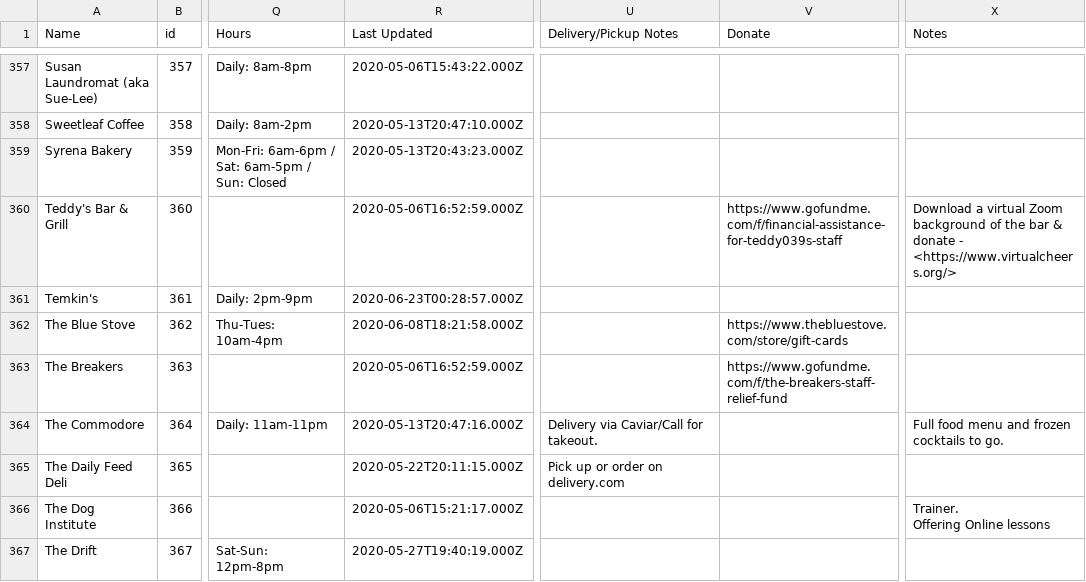
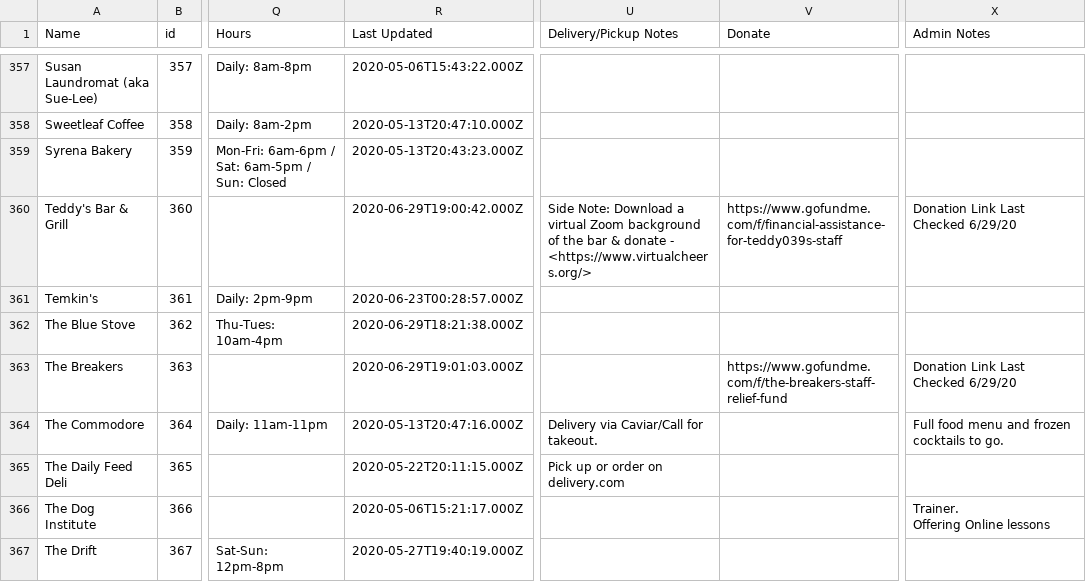
Before and after one commit to BetaNYC/open-business-directory, a CSV file: data/rows.csv, drawn as a sheet; only a part is shown, gaps mark what is left out; the diff covers the shown part only; the diff names each change by its address in the sheet, - before the commit and + after, or states it on an @@ line.

Commit message:
Update rows.csv

```diff
--- a/data/rows.csv
+++ b/data/rows.csv
-X1: Notes
+X1: Admin Notes
-R360 (Last Updated): 2020-05-06T16:52:59.000Z
+R360 (Last Updated): 2020-06-29T19:00:42.000Z
-U360 (Delivery/Pickup Notes): (empty)
+U360 (Delivery/Pickup Notes): Side Note: Download a virtual Zoom background of the bar & donate - <https://www.virtualcheers.org/>
-X360 (Admin Notes): Download a virtual Zoom background of the bar & donate - <https://www.virtualcheers.org/>
+X360 (Admin Notes): Donation Link Last Checked 6/29/20
-R362 (Last Updated): 2020-06-08T18:21:58.000Z
+R362 (Last Updated): 2020-06-29T18:21:38.000Z
-V362 (Donate): https://www.thebluestove.com/store/gift-cards
+V362 (Donate): (empty)
-R363 (Last Updated): 2020-05-06T16:52:59.000Z
+R363 (Last Updated): 2020-06-29T19:01:03.000Z
-X363 (Admin Notes): (empty)
+X363 (Admin Notes): Donation Link Last Checked 6/29/20
```
Also changed, not shown: 99 edited cells elsewhere in this file.
